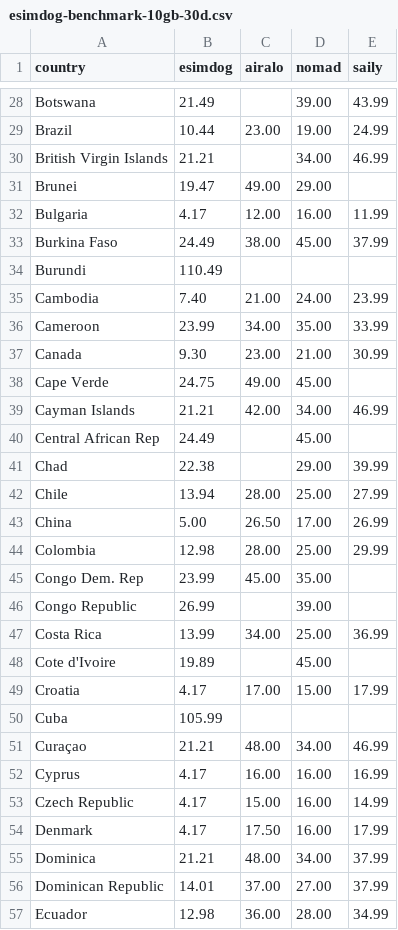
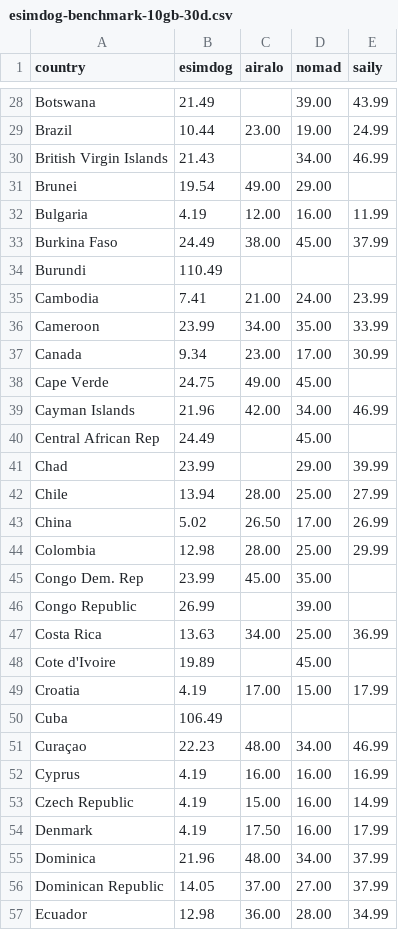
Before and after one commit to s11158/esim, a CSV file: data/esimdog-benchmark-10gb-30d.csv, drawn as a sheet; only a part is shown, gaps mark what is left out; the diff covers the shown part only.

```diff
--- a/data/esimdog-benchmark-10gb-30d.csv
+++ b/data/esimdog-benchmark-10gb-30d.csv
@@ -29,16 +29,16 @@ Botswana,21.49,,39.00,43.99
 Brazil,10.44,23.00,19.00,24.99
-British Virgin Islands,21.21,,34.00,46.99
-Brunei,19.47,49.00,29.00,
-Bulgaria,4.17,12.00,16.00,11.99
+British Virgin Islands,21.43,,34.00,46.99
+Brunei,19.54,49.00,29.00,
+Bulgaria,4.19,12.00,16.00,11.99
 Burkina Faso,24.49,38.00,45.00,37.99
 Burundi,110.49,,,
-Cambodia,7.40,21.00,24.00,23.99
+Cambodia,7.41,21.00,24.00,23.99
 Cameroon,23.99,34.00,35.00,33.99
-Canada,9.30,23.00,21.00,30.99
+Canada,9.34,23.00,17.00,30.99
 Cape Verde,24.75,49.00,45.00,
-Cayman Islands,21.21,42.00,34.00,46.99
+Cayman Islands,21.96,42.00,34.00,46.99
 Central African Rep,24.49,,45.00,
-Chad,22.38,,29.00,39.99
+Chad,23.99,,29.00,39.99
 Chile,13.94,28.00,25.00,27.99
-China,5.00,26.50,17.00,26.99
+China,5.02,26.50,17.00,26.99
 Colombia,12.98,28.00,25.00,29.99
@@ -46,12 +46,12 @@ Congo Dem. Rep,23.99,45.00,35.00,
 Congo Republic,26.99,,39.00,
-Costa Rica,13.99,34.00,25.00,36.99
+Costa Rica,13.63,34.00,25.00,36.99
 Cote d'Ivoire,19.89,,45.00,
-Croatia,4.17,17.00,15.00,17.99
-Cuba,105.99,,,
-Curaçao,21.21,48.00,34.00,46.99
-Cyprus,4.17,16.00,16.00,16.99
-Czech Republic,4.17,15.00,16.00,14.99
-Denmark,4.17,17.50,16.00,17.99
-Dominica,21.21,48.00,34.00,37.99
-Dominican Republic,14.01,37.00,27.00,37.99
+Croatia,4.19,17.00,15.00,17.99
+Cuba,106.49,,,
+Curaçao,22.23,48.00,34.00,46.99
+Cyprus,4.19,16.00,16.00,16.99
+Czech Republic,4.19,15.00,16.00,14.99
+Denmark,4.19,17.50,16.00,17.99
+Dominica,21.96,48.00,34.00,37.99
+Dominican Republic,14.05,37.00,27.00,37.99
 Ecuador,12.98,36.00,28.00,34.99
```
Also changed, not shown: 116 edited cells elsewhere in this file, data/esimdb-market.csv, data/market-gaps.csv, 1 other file.
